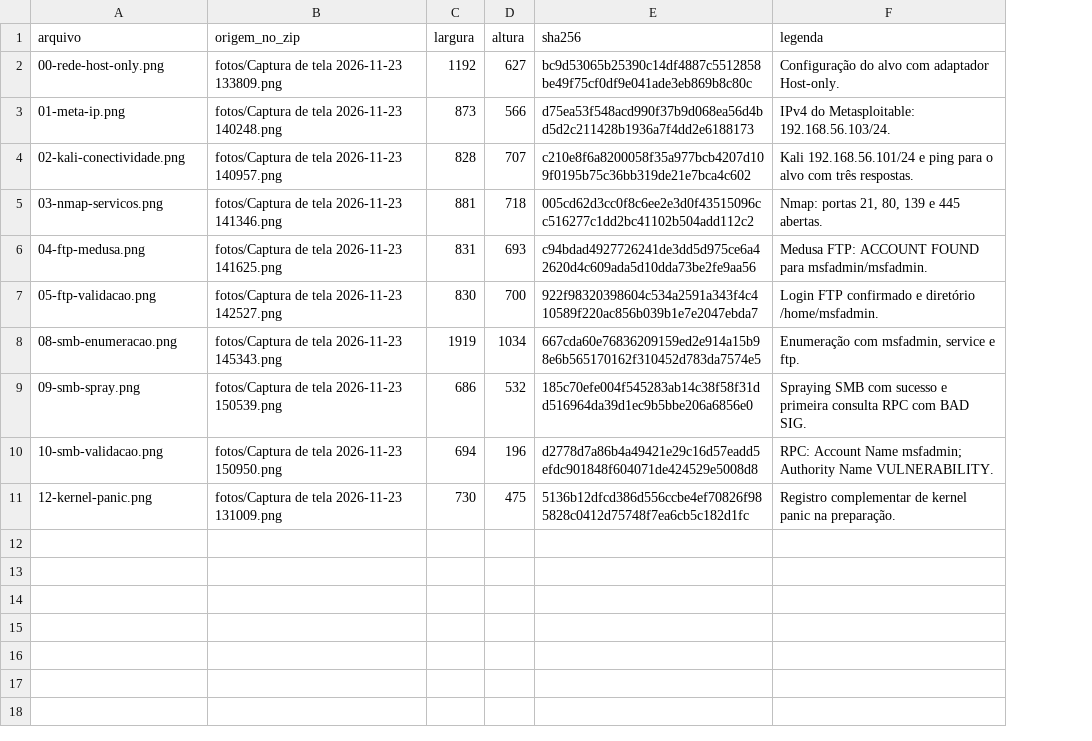
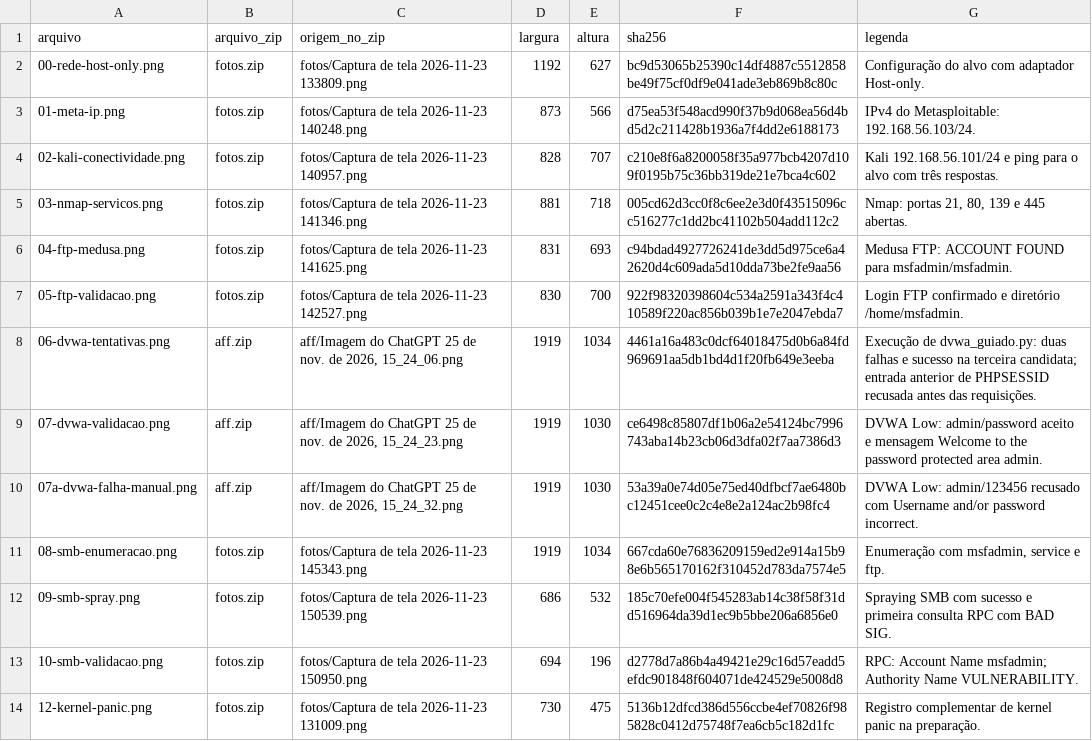
Before and after one commit to Anderson0100/dio-kali-medusa-lab, a CSV file: images/manifesto.csv, drawn as a sheet; the diff names each change by its address in the sheet, - before the commit and + after, or states it on an @@ line.

Commit message:
docs: incorpora evidências do DVWA ao relatório

```diff
--- a/images/manifesto.csv
+++ b/images/manifesto.csv
+column B (arquivo_zip), rows 2-7: all fotos.zip; rows 11-14: all fotos.zip
+row 8: 06-dvwa-tentativas.png | aff.zip | aff/Imagem do ChatGPT 25 de nov. de 2026, 15_24_06.png | 1919 | 1034 | 4461a16a483c0dcf64018475d0b6a84fd969691aa5db1bd4d1f20fb649e3eeba | Execução de dvwa_guiado.py: duas falhas e sucesso na terceira candidata; entrada anterior de PHPSESSID recusada antes das requisições.
+row 9: 07-dvwa-validacao.png | aff.zip | aff/Imagem do ChatGPT 25 de nov. de 2026, 15_24_23.png | 1919 | 1030 | ce6498c85807df1b06a2e54124bc7996743aba14b23cb06d3dfa02f7aa7386d3 | DVWA Low: admin/password aceito e mensagem Welcome to the password protected area admin.
+row 10: 07a-dvwa-falha-manual.png | aff.zip | aff/Imagem do ChatGPT 25 de nov. de 2026, 15_24_32.png | 1919 | 1030 | 53a39a0e74d05e75ed40dfbcf7ae6480bc12451cee0c2c4e8e2a124ac2b98fc4 | DVWA Low: admin/123456 recusado com Username and/or password incorrect.
```
Also changed, not shown: 9 other files.
